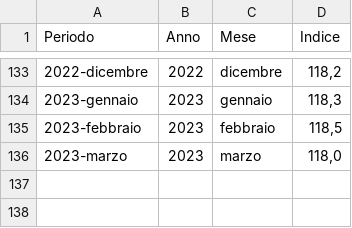
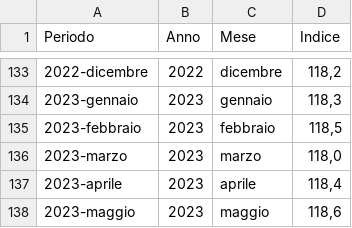
Before and after one commit to uftecdonato/openData, a CSV file: istat-indici.csv, drawn as a sheet; only a part is shown, gaps mark what is left out; the diff names each change by its address in the sheet, - before the commit and + after, or states it on an @@ line.

Commit message:
Update istat-indici.csv

```diff
--- a/istat-indici.csv
+++ b/istat-indici.csv
+row 137: 2023-aprile | 2023 | aprile | 118,4
+row 138: 2023-maggio | 2023 | maggio | 118,6
```
